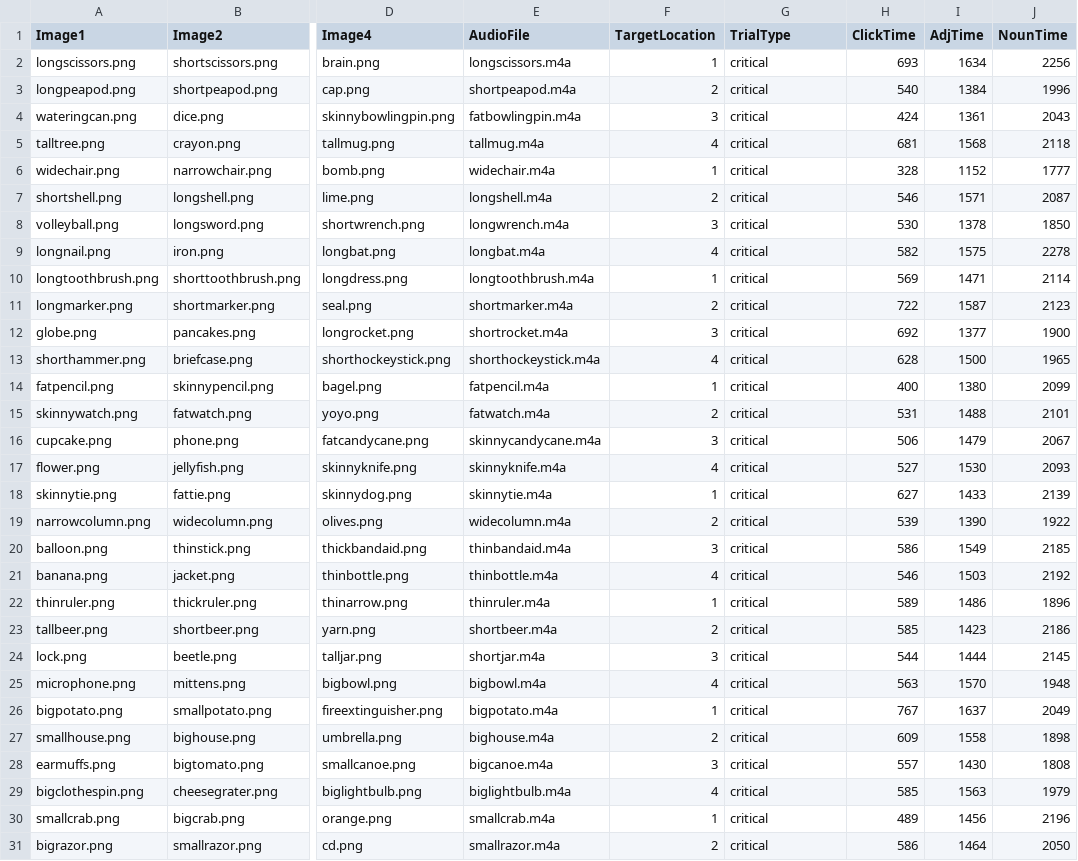
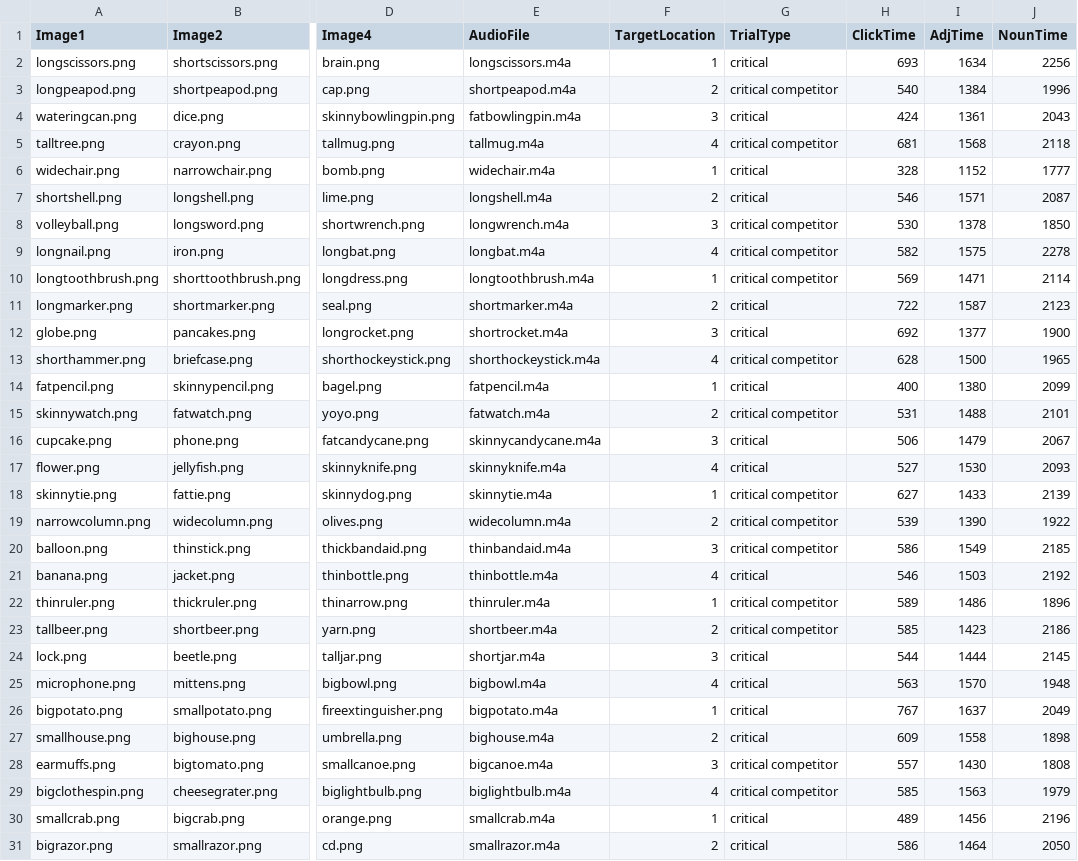
Before and after one commit to SwatPsychoLing/CNMT1, a CSV file: chunk_includes/fulldesign.csv, drawn as a sheet; only a part is shown, gaps mark what is left out; the diff covers the shown part only; the diff names each change by its address in the sheet, - before the commit and + after, or states it on an @@ line.

Commit message:
Update fulldesign.csv

```diff
--- a/chunk_includes/fulldesign.csv
+++ b/chunk_includes/fulldesign.csv
-G3 (TrialType): critical
+G3 (TrialType): critical competitor
-G5 (TrialType): critical
+G5 (TrialType): critical competitor
-G8:G10 (TrialType): critical
+G8:G10 (TrialType): critical competitor
-G13 (TrialType): critical
+G13 (TrialType): critical competitor
-G15 (TrialType): critical
+G15 (TrialType): critical competitor
-G18:G20 (TrialType): critical
+G18:G20 (TrialType): critical competitor
-G22:G23 (TrialType): critical
+G22:G23 (TrialType): critical competitor
-G28:G29 (TrialType): critical
+G28:G29 (TrialType): critical competitor
```
Also changed, not shown: 26 edited cells elsewhere in this file.
